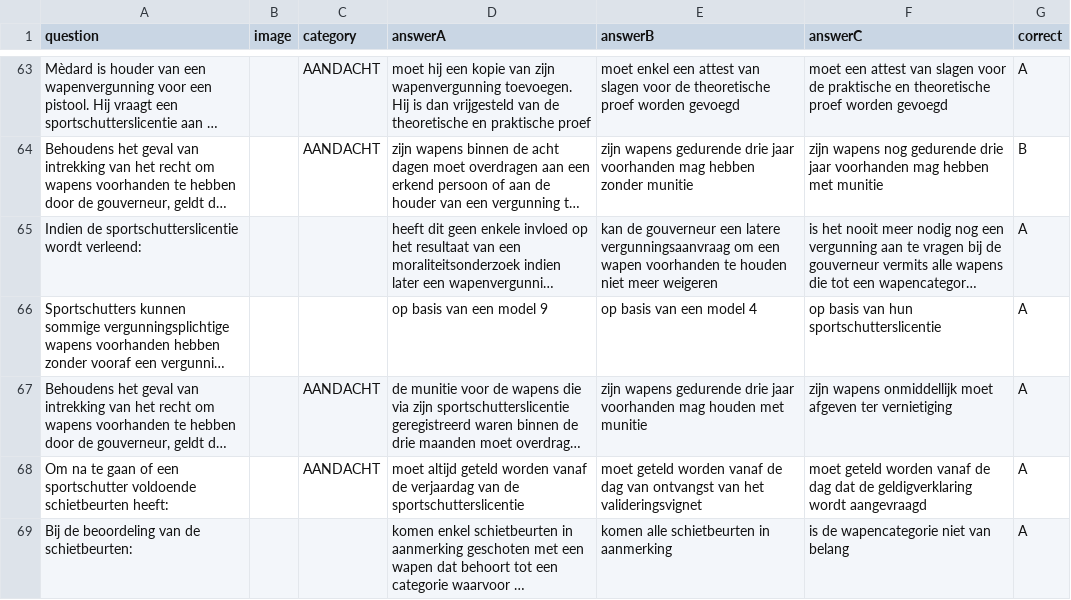
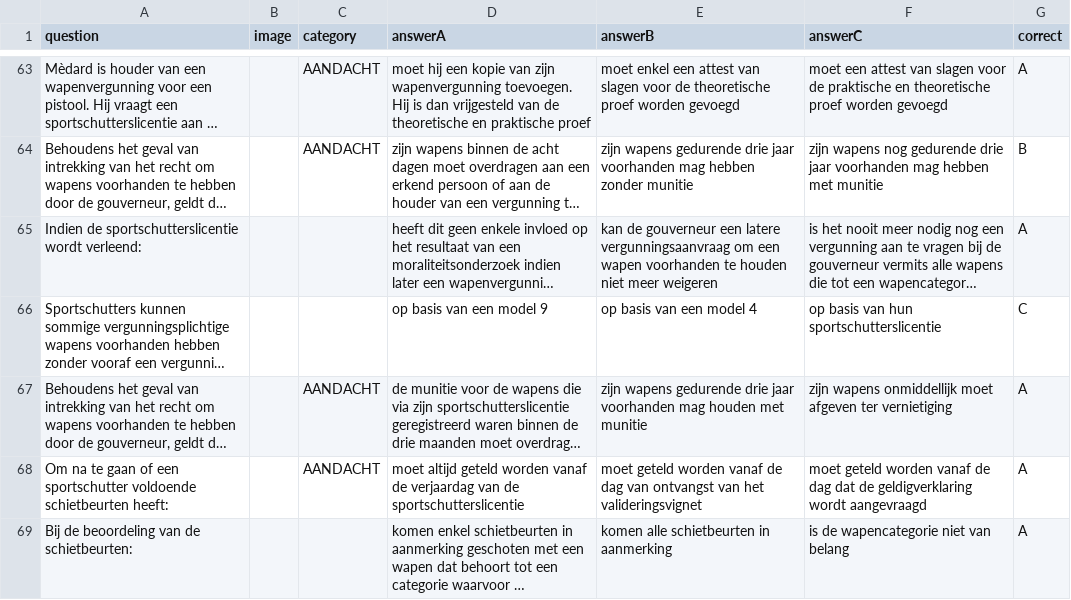
Before and after one commit to Ronnygit-web/SSLvragenFA, a CSV file: questions.csv, drawn as a sheet; only a part is shown, gaps mark what is left out; long unchanged cells end in …; the diff names each change by its address in the sheet, - before the commit and + after, or states it on an @@ line.

Commit message:
Update questions.csv

```diff
--- a/questions.csv
+++ b/questions.csv
-G66 (correct): A
+G66 (correct): C
```
